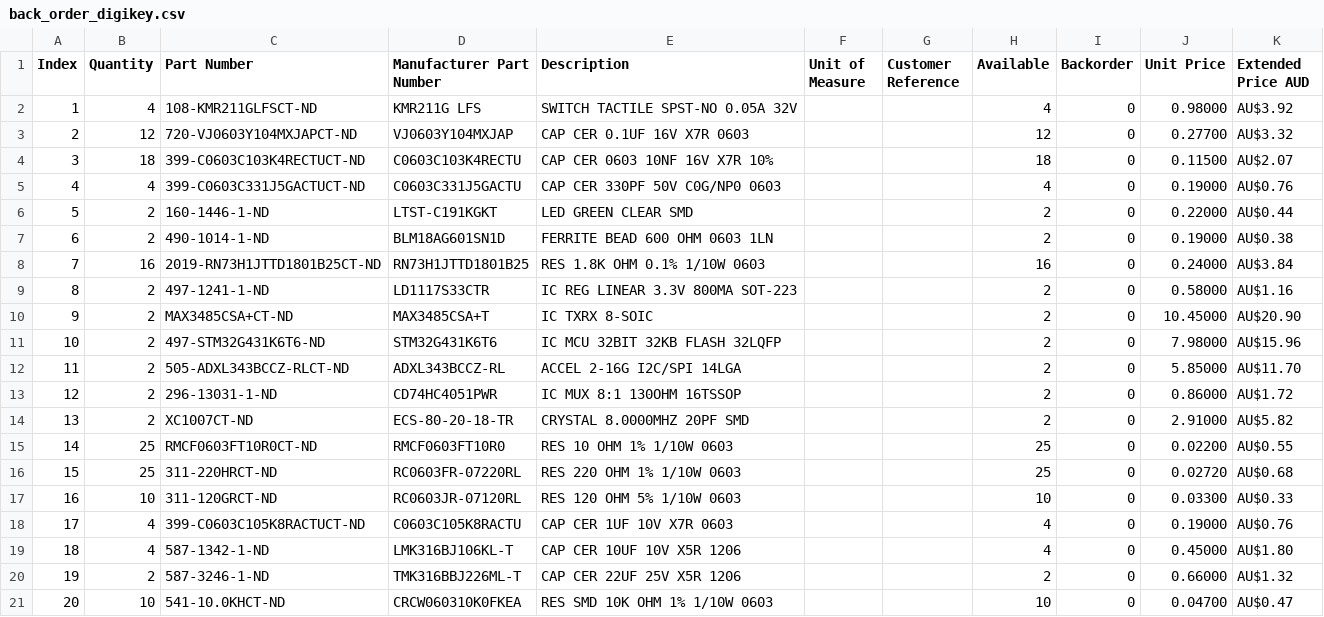
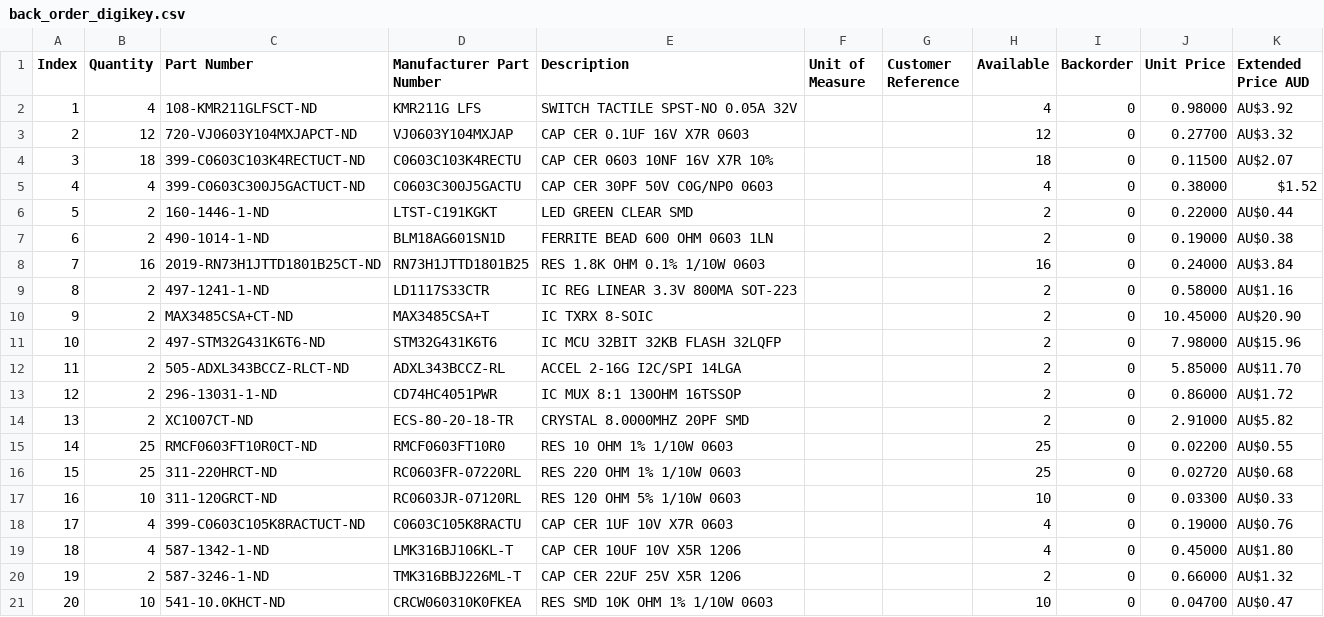
Before and after one commit to wgbowley/OpenLSM, a CSV file: 03_boards/00_armature_board/04_procurement/back_order_digikey.csv, drawn as a sheet.

```diff
--- a/03_boards/00_armature_board/04_procurement/back_order_digikey.csv
+++ b/03_boards/00_armature_board/04_procurement/back_order_digikey.csv
@@ -4,3 +4,3 @@
 "3","18","399-C0603C103K4RECTUCT-ND","C0603C103K4RECTU","CAP CER 0603 10NF 16V X7R 10%","","","18","0","0.11500","AU$2.07"
-"4","4","399-C0603C331J5GACTUCT-ND","C0603C331J5GACTU","CAP CER 330PF 50V C0G/NP0 0603","","","4","0","0.19000","AU$0.76"
+"4","4","399-C0603C300J5GACTUCT-ND","C0603C300J5GACTU","CAP CER 30PF 50V C0G/NP0 0603","","","4","0","0.38000","$1.52"
 "5","2","160-1446-1-ND","LTST-C191KGKT","LED GREEN CLEAR SMD","","","2","0","0.22000","AU$0.44"
```
Also changed, not shown: 03_boards/00_armature_board/04_procurement/original_digikey.csv, 34 other files.
